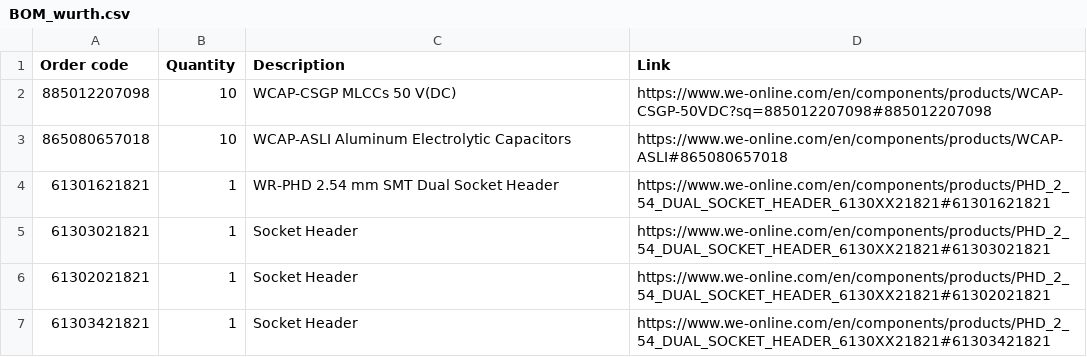
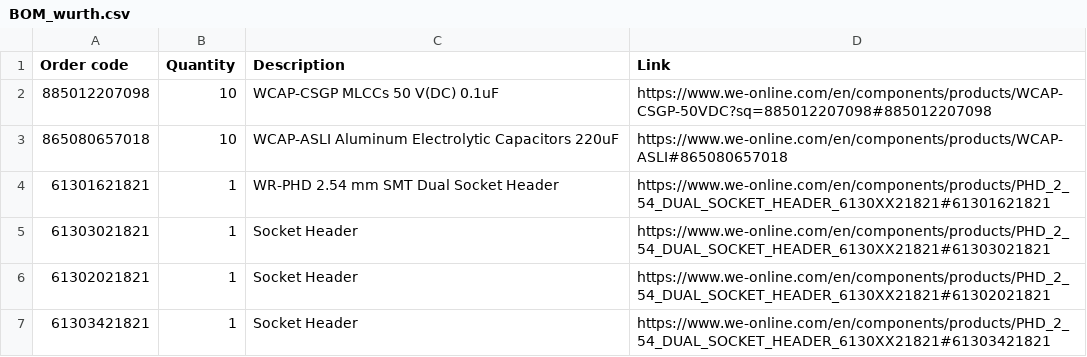
Before and after one commit to DVA490-474-Project-Course/SSL-Hardware-Development, a CSV file: BOM/BOM_wurth.csv, drawn as a sheet.

Commit message:
BOM_wurth.csv: Added component value

```diff
--- a/BOM/BOM_wurth.csv
+++ b/BOM/BOM_wurth.csv
@@ -1,4 +1,4 @@
 Order code,Quantity,Description,Link
-885012207098,10,WCAP-CSGP MLCCs 50 V(DC),https://www.we-online.com/en/components/products/WCAP-CSGP-50VDC?sq=885012207098#885012207098
-865080657018,10,WCAP-ASLI Aluminum Electrolytic Capacitors,https://www.we-online.com/en/components/products/WCAP-ASLI#865080657018
+885012207098,10,WCAP-CSGP MLCCs 50 V(DC) 0.1uF,https://www.we-online.com/en/components/products/WCAP-CSGP-50VDC?sq=885012207098#885012207098
+865080657018,10,WCAP-ASLI Aluminum Electrolytic Capacitors 220uF,https://www.we-online.com/en/components/products/WCAP-ASLI#865080657018
 61301621821,1,WR-PHD 2.54 mm SMT Dual Socket Header,https://www.we-online.com/en/components/products/PHD_2_54_DUAL_SOCKET_HEADER_6130XX21821#61301621821
```
